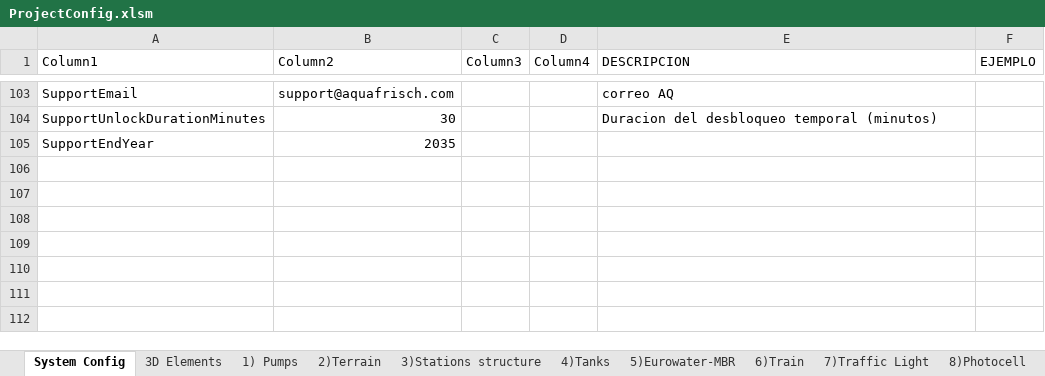
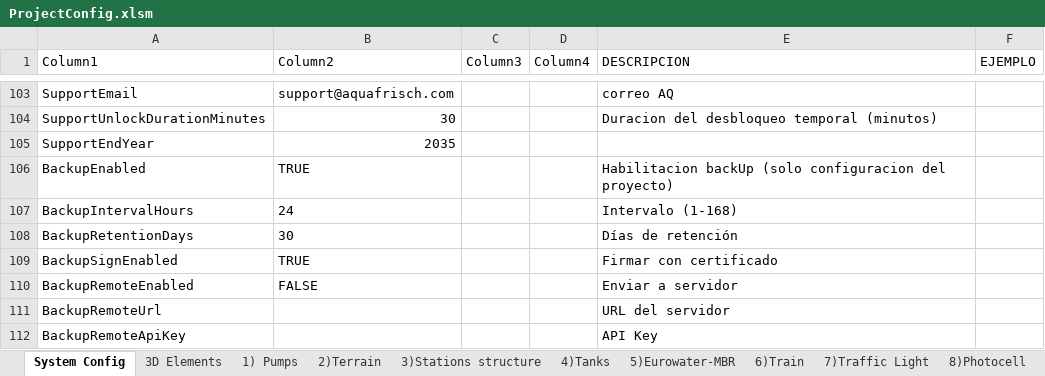
Before and after one commit to matteopugnaghi/SW.PC.API.Backend, an Excel workbook: ExcelConfigs/ProjectConfig.xlsm, sheet System Config, drawn as a sheet; only a part is shown, gaps mark what is left out; values as stored, in another font and other column widths than the file's, no borders; table styles not drawn; the diff names each change by its address in the sheet, - before the commit and + after, or states it on an @@ line.

Commit message:
[Autor: Matteo] feat(backup): DATA MANAGEMENT system with multi-format support
- Add BackupController REST API for backup/restore operations
- Add BackupService with safe SQLite copy (FileShare.ReadWrite)
- Support both legacy format (backup_YYYYMMDD) and new format (backup_projectId_YYYYMMDD)
- Auto-format backup names with [ProjectId] and timestamp
- Add flexible backup search (exact and partial matching)
- Create DATA_MANAGEMENT.md architecture documentation
- EU CRA Annex I, Part I, 2f compliance (Data Integrity)

```diff
--- a/ExcelConfigs/ProjectConfig.xlsm (sheet System Config)
+++ b/ExcelConfigs/ProjectConfig.xlsm (sheet System Config)
+row 106: BackupEnabled | TRUE |  |  | Habilitacion backUp (solo configuracion del proyecto)
+row 107: BackupIntervalHours | 24 |  |  | Intervalo (1-168)
+row 108: BackupRetentionDays | 30 |  |  | Días de retención
+row 109: BackupSignEnabled | TRUE |  |  | Firmar con certificado
+row 110: BackupRemoteEnabled | FALSE |  |  | Enviar a servidor
+row 111: BackupRemoteUrl |  |  |  | URL del servidor
+row 112: BackupRemoteApiKey |  |  |  | API Key
```
Also changed, not shown: 9 other files.
